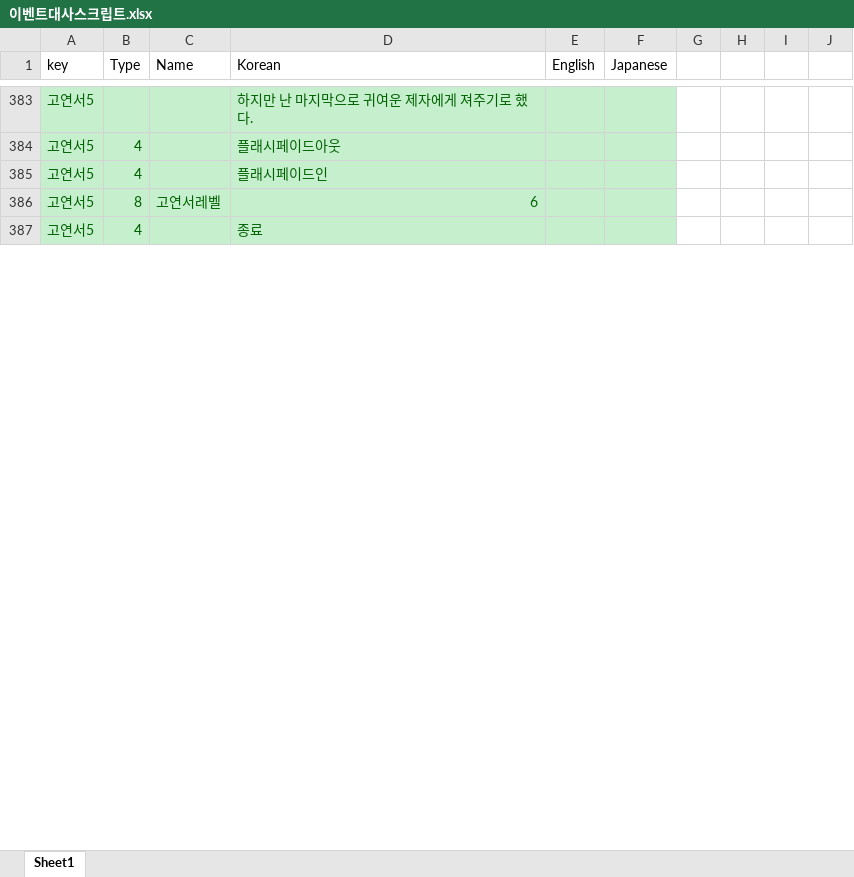
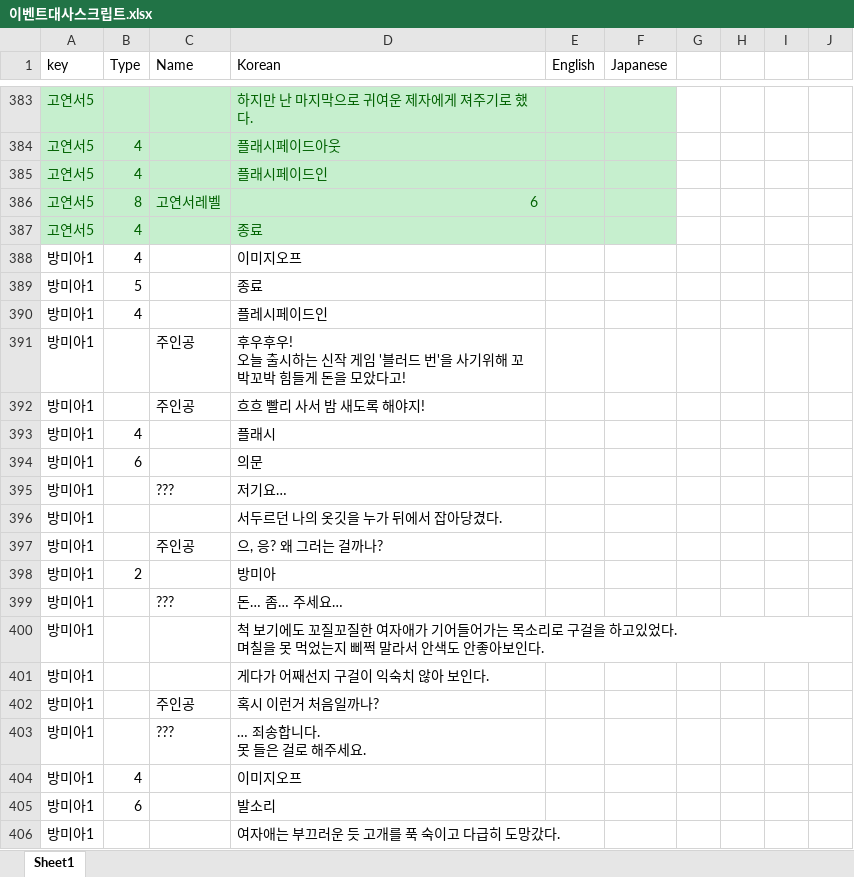
Before and after one commit to gtrash12/nerdgame, an Excel workbook: 이벤트대사스크립트.xlsx, sheet Sheet1, drawn as a sheet; only a part is shown, gaps mark what is left out; values as stored, in another font and other column widths than the file's, no borders; table styles not drawn; ↵ is a line break in a cell; the diff covers the shown part only; the diff names each change by its address in the sheet, - before the commit and + after, or states it on an @@ line.

```diff
--- a/이벤트대사스크립트.xlsx (sheet Sheet1)
+++ b/이벤트대사스크립트.xlsx (sheet Sheet1)
+row 388: 방미아1 | 4 |  | 이미지오프
+row 389: 방미아1 | 5 |  | 종료
+row 390: 방미아1 | 4 |  | 플레시페이드인
+row 391: 방미아1 |  | 주인공 | 후우후우! ↵ 오늘 출시하는 신작 게임 '블러드 번'을 사기위해 꼬박꼬박 힘들게 돈을 모았다고!
+row 392: 방미아1 |  | 주인공 | 흐흐 빨리 사서 밤 새도록 해야지!
+row 393: 방미아1 | 4 |  | 플래시
+row 394: 방미아1 | 6 |  | 의문
+row 395: 방미아1 |  | ??? | 저기요…
+row 396: 방미아1 |  |  | 서두르던 나의 옷깃을 누가 뒤에서 잡아당겼다.
+row 397: 방미아1 |  | 주인공 | 으, 응? 왜 그러는 걸까나?
+row 398: 방미아1 | 2 |  | 방미아
+row 399: 방미아1 |  | ??? | 돈… 좀… 주세요…
+row 400: 방미아1 |  |  | 척 보기에도 꼬질꼬질한 여자애가 기어들어가는 목소리로 구걸을 하고있었다. ↵ 며칠을 못 먹었는지 삐쩍 말라서 안색도 안좋아보인다.
+row 401: 방미아1 |  |  | 게다가 어째선지 구걸이 익숙치 않아 보인다.
+row 402: 방미아1 |  | 주인공 | 혹시 이런거 처음일까나?
+row 403: 방미아1 |  | ??? | … 죄송합니다. ↵ 못 들은 걸로 해주세요.
+row 404: 방미아1 | 4 |  | 이미지오프
+row 405: 방미아1 | 6 |  | 발소리
+row 406: 방미아1 |  |  | 여자애는 부끄러운 듯 고개를 푹 숙이고 다급히 도망갔다.
```
Also changed, not shown: 290 added rows, 4 removed rows and 27 edited cells elsewhere in this sheet, 적데이터.xlsx, 5 other files.
